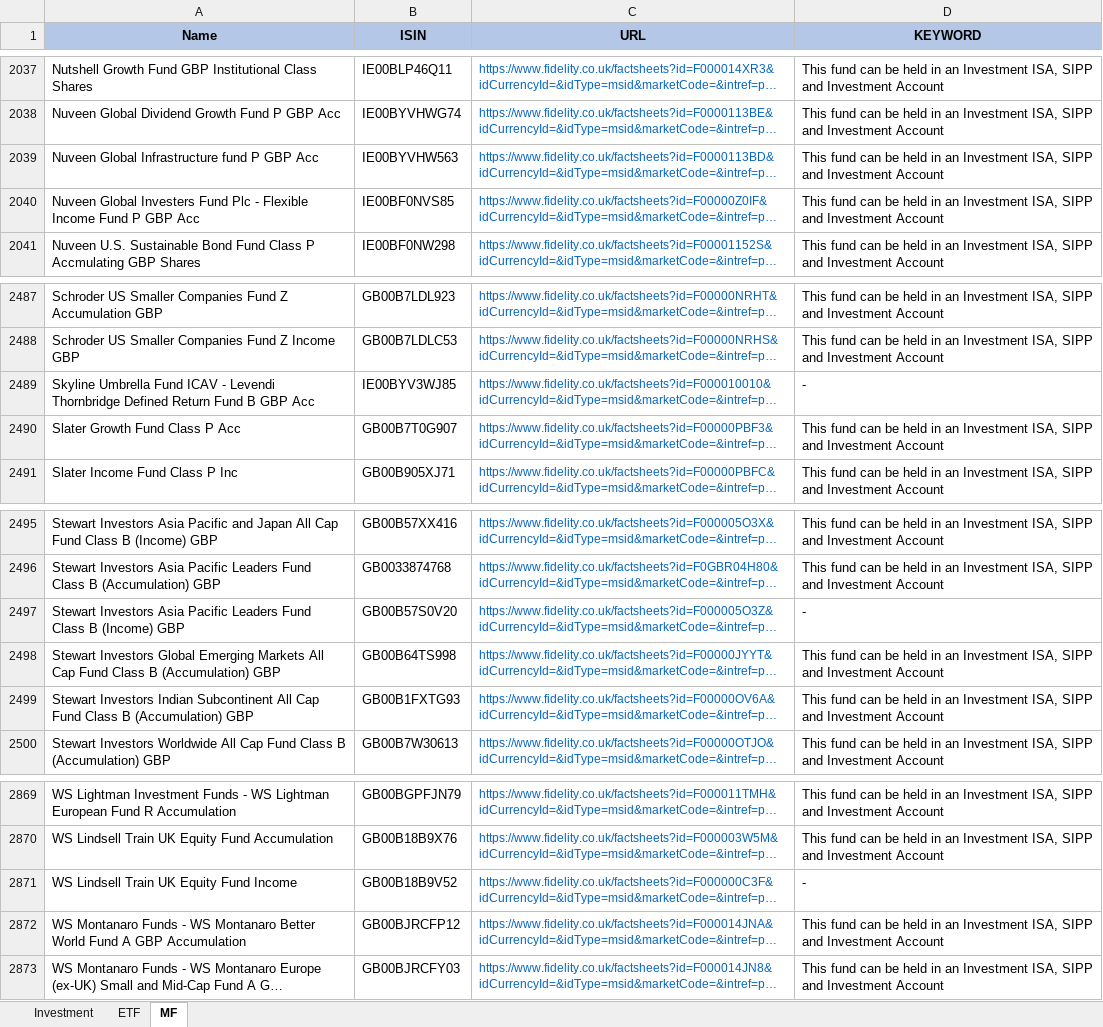
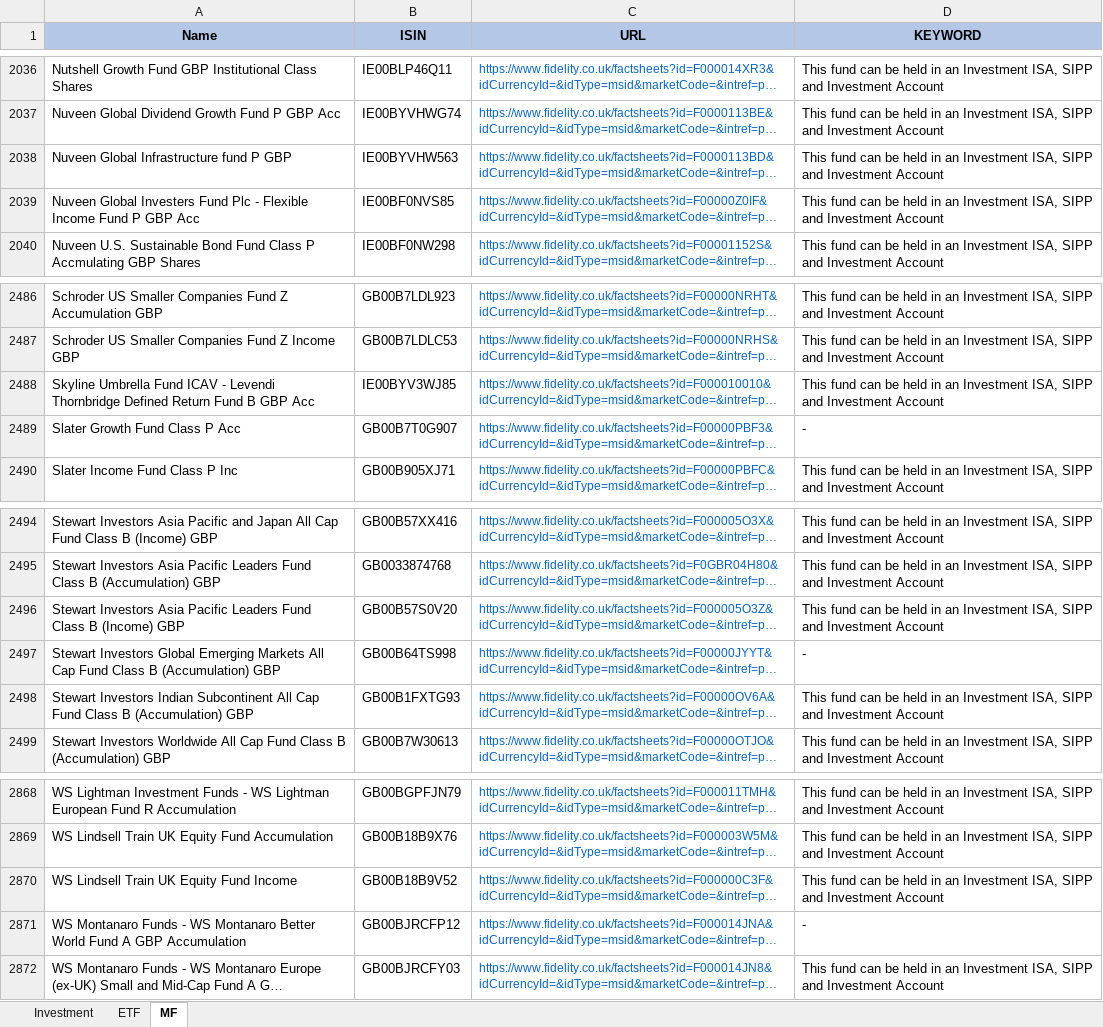
Before and after one commit to amineautomation2/concurrent-4, an Excel workbook: spreadsheet/fidelity.xlsx, sheet MF, drawn as a sheet; only a part is shown, gaps mark what is left out; long unchanged cells end in …; values as stored, in another font and other column widths than the file's, no borders; addresses are those after the commit; the diff covers the shown part only; the diff names each change by its address in the sheet, - before the commit and + after, or states it on an @@ line.

```diff
--- a/spreadsheet/fidelity.xlsx (sheet MF)
+++ b/spreadsheet/fidelity.xlsx (sheet MF)
-A2038 (Name): Nuveen Global Infrastructure fund P GBP Acc
+A2038 (Name): Nuveen Global Infrastructure fund P GBP
-D2488 (KEYWORD): -
+D2488 (KEYWORD): This fund can be held in an Investment ISA, SIPP and Investment Account
-D2489 (KEYWORD): This fund can be held in an Investment ISA, SIPP and Investment Account
+D2489 (KEYWORD): -
-D2496 (KEYWORD): -
+D2496 (KEYWORD): This fund can be held in an Investment ISA, SIPP and Investment Account
-D2497 (KEYWORD): This fund can be held in an Investment ISA, SIPP and Investment Account
+D2497 (KEYWORD): -
-D2870 (KEYWORD): -
+D2870 (KEYWORD): This fund can be held in an Investment ISA, SIPP and Investment Account
-D2871 (KEYWORD): This fund can be held in an Investment ISA, SIPP and Investment Account
+D2871 (KEYWORD): -
```
Also changed, not shown: 1 added row, 1 removed row and 19 edited cells elsewhere in this sheet.
